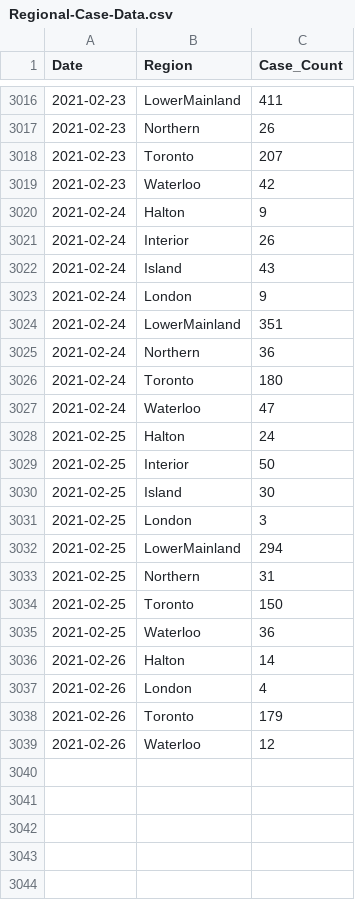
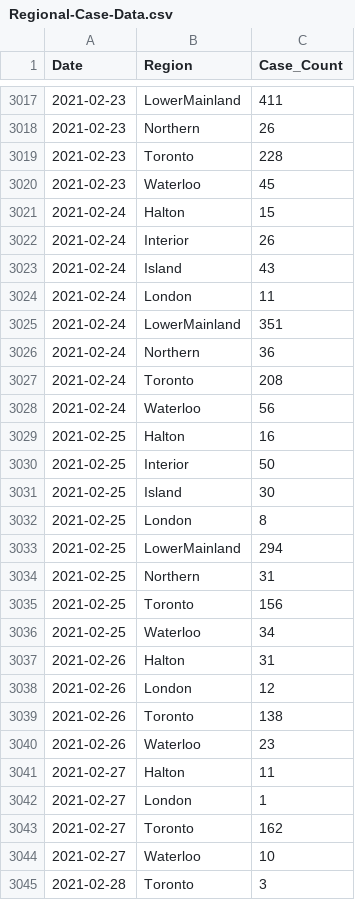
Before and after one commit to peliopoulos/COVID, a CSV file: Regional-Case-Data.csv, drawn as a sheet; only a part is shown, gaps mark what is left out; the diff covers the shown part only.

Commit message:
update files

```diff
--- a/Regional-Case-Data.csv
+++ b/Regional-Case-Data.csv
@@ -3017,23 +3018,28 @@ Date,Region,Case_Count
 2021-02-23,Northern,26
-2021-02-23,Toronto,207
-2021-02-23,Waterloo,42
-2021-02-24,Halton,9
+2021-02-23,Toronto,228
+2021-02-23,Waterloo,45
+2021-02-24,Halton,15
 2021-02-24,Interior,26
 2021-02-24,Island,43
-2021-02-24,London,9
+2021-02-24,London,11
 2021-02-24,LowerMainland,351
 2021-02-24,Northern,36
-2021-02-24,Toronto,180
-2021-02-24,Waterloo,47
-2021-02-25,Halton,24
+2021-02-24,Toronto,208
+2021-02-24,Waterloo,56
+2021-02-25,Halton,16
 2021-02-25,Interior,50
 2021-02-25,Island,30
-2021-02-25,London,3
+2021-02-25,London,8
 2021-02-25,LowerMainland,294
 2021-02-25,Northern,31
-2021-02-25,Toronto,150
-2021-02-25,Waterloo,36
-2021-02-26,Halton,14
-2021-02-26,London,4
-2021-02-26,Toronto,179
-2021-02-26,Waterloo,12
+2021-02-25,Toronto,156
+2021-02-25,Waterloo,34
+2021-02-26,Halton,31
+2021-02-26,London,12
+2021-02-26,Toronto,138
+2021-02-26,Waterloo,23
+2021-02-27,Halton,11
+2021-02-27,London,1
+2021-02-27,Toronto,162
+2021-02-27,Waterloo,10
+2021-02-28,Toronto,3
```
Also changed, not shown: 2 added rows and 62 edited cells elsewhere in this file.
